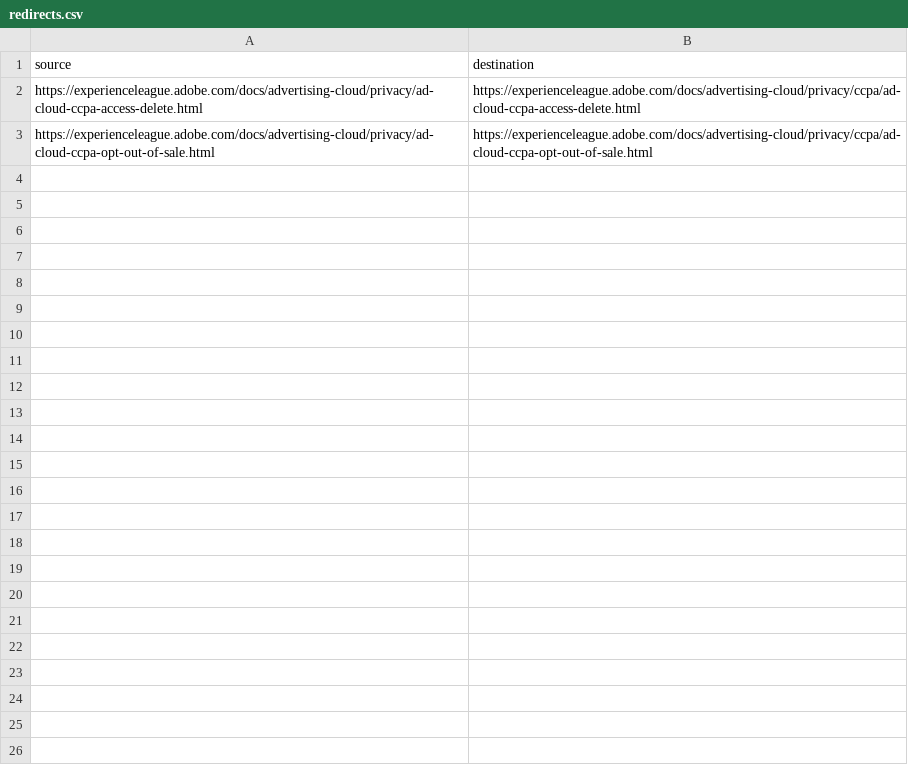
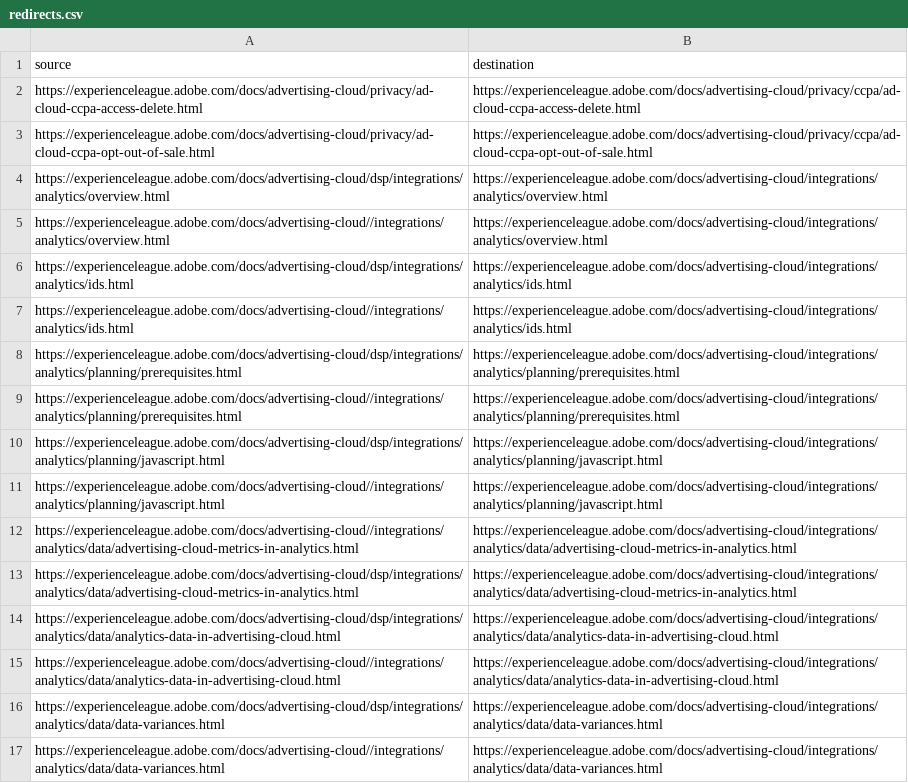
Before and after one commit to isabella232/advertising-cloud.en, a CSV file: redirects.csv, drawn as a sheet.

Commit message:
Update redirects.csv

```diff
--- a/redirects.csv
+++ b/redirects.csv
@@ -3 +3,15 @@ https://experienceleague.adobe.com/docs/advertising-cloud/privacy/ad-cloud-ccpa-
 https://experienceleague.adobe.com/docs/advertising-cloud/privacy/ad-cloud-ccpa-opt-out-of-sale.html,https://experienceleague.adobe.com/docs/advertising-cloud/privacy/ccpa/ad-cloud-ccpa-opt-out-of-sale.html
+https://experienceleague.adobe.com/docs/advertising-cloud/dsp/integrations/analytics/overview.html,https://experienceleague.adobe.com/docs/advertising-cloud/integrations/analytics/overview.html
+https://experienceleague.adobe.com/docs/advertising-cloud//integrations/analytics/overview.html,https://experienceleague.adobe.com/docs/advertising-cloud/integrations/analytics/overview.html
+https://experienceleague.adobe.com/docs/advertising-cloud/dsp/integrations/analytics/ids.html,https://experienceleague.adobe.com/docs/advertising-cloud/integrations/analytics/ids.html
+https://experienceleague.adobe.com/docs/advertising-cloud//integrations/analytics/ids.html,https://experienceleague.adobe.com/docs/advertising-cloud/integrations/analytics/ids.html
+https://experienceleague.adobe.com/docs/advertising-cloud/dsp/integrations/analytics/planning/prerequisites.html,https://experienceleague.adobe.com/docs/advertising-cloud/integrations/analytics/planning/prerequisites.html
+https://experienceleague.adobe.com/docs/advertising-cloud//integrations/analytics/planning/prerequisites.html,https://experienceleague.adobe.com/docs/advertising-cloud/integrations/analytics/planning/prerequisites.html
+https://experienceleague.adobe.com/docs/advertising-cloud/dsp/integrations/analytics/planning/javascript.html,https://experienceleague.adobe.com/docs/advertising-cloud/integrations/analytics/planning/javascript.html
+https://experienceleague.adobe.com/docs/advertising-cloud//integrations/analytics/planning/javascript.html,https://experienceleague.adobe.com/docs/advertising-cloud/integrations/analytics/planning/javascript.html
+https://experienceleague.adobe.com/docs/advertising-cloud//integrations/analytics/data/advertising-cloud-metrics-in-analytics.html,https://experienceleague.adobe.com/docs/advertising-cloud/integrations/analytics/data/advertising-cloud-metrics-in-analytics.html
+https://experienceleague.adobe.com/docs/advertising-cloud/dsp/integrations/analytics/data/advertising-cloud-metrics-in-analytics.html,https://experienceleague.adobe.com/docs/advertising-cloud/integrations/analytics/data/advertising-cloud-metrics-in-analytics.html
+https://experienceleague.adobe.com/docs/advertising-cloud/dsp/integrations/analytics/data/analytics-data-in-advertising-cloud.html,https://experienceleague.adobe.com/docs/advertising-cloud/integrations/analytics/data/analytics-data-in-advertising-cloud.html
+https://experienceleague.adobe.com/docs/advertising-cloud//integrations/analytics/data/analytics-data-in-advertising-cloud.html,https://experienceleague.adobe.com/docs/advertising-cloud/integrations/analytics/data/analytics-data-in-advertising-cloud.html
+https://experienceleague.adobe.com/docs/advertising-cloud/dsp/integrations/analytics/data/data-variances.html,https://experienceleague.adobe.com/docs/advertising-cloud/integrations/analytics/data/data-variances.html
+https://experienceleague.adobe.com/docs/advertising-cloud//integrations/analytics/data/data-variances.html,https://experienceleague.adobe.com/docs/advertising-cloud/integrations/analytics/data/data-variances.html
```
